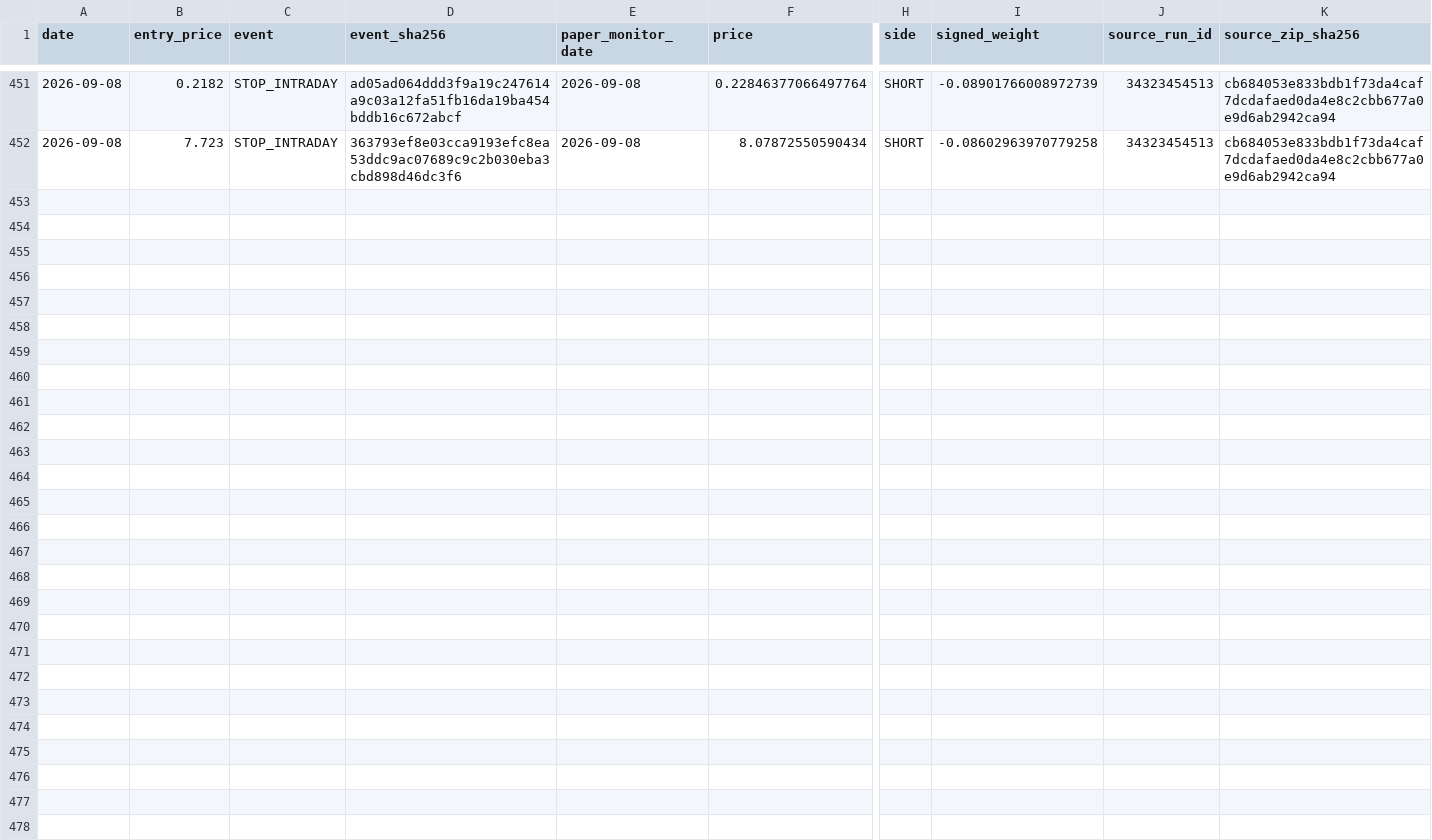
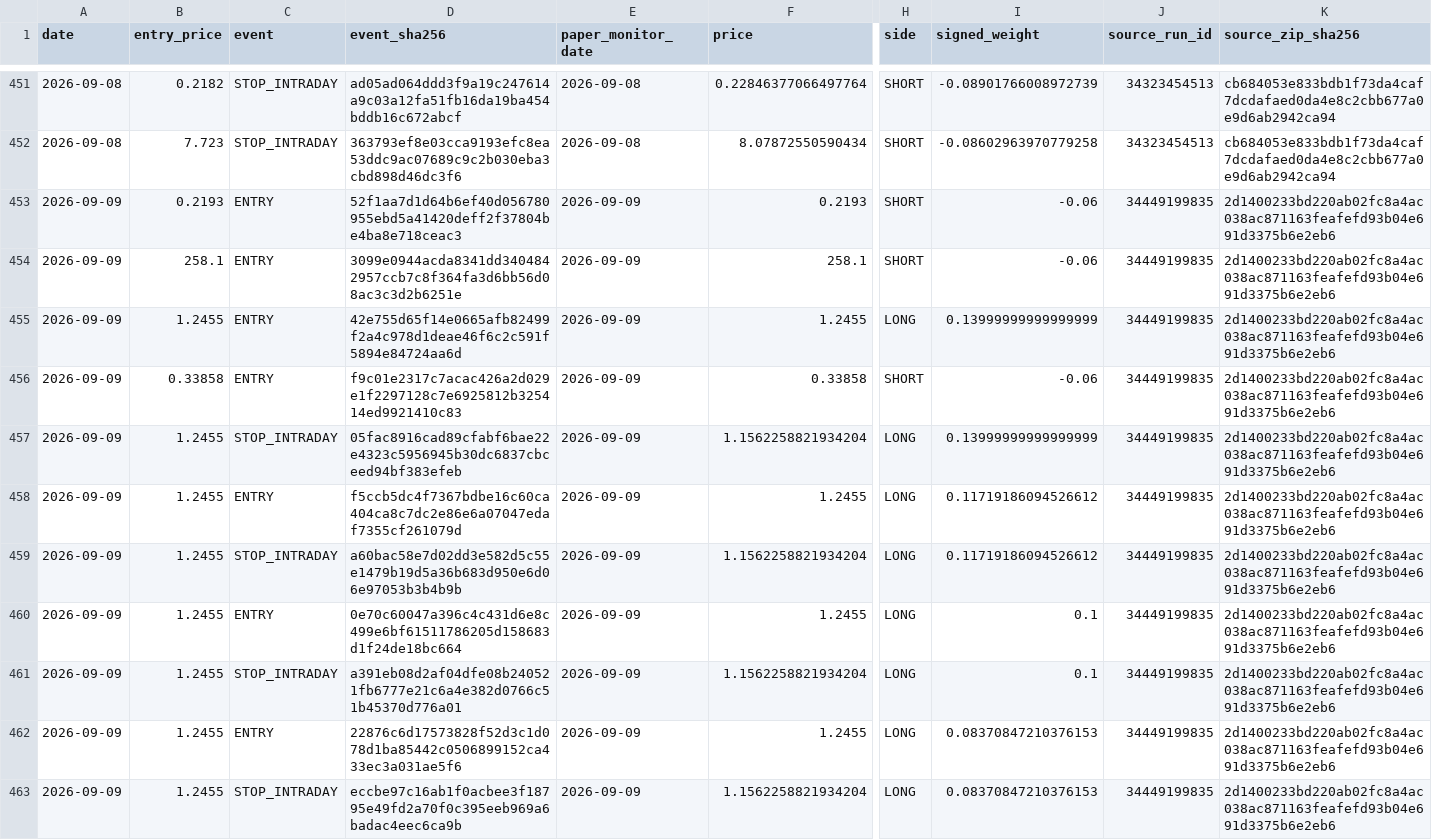
Before and after one commit to vmasardinha-coder/QRDS, a CSV file: runtime/ledgers/delta_paper_monitor/TRADE_EVENTS.csv, drawn as a sheet; only a part is shown, gaps mark what is left out; rows hold the shown columns only; the diff names each change by its address in the sheet, - before the commit and + after, or states it on an @@ line.

Commit message:
Append Delta prospective paper monitor 34449199835

```diff
--- a/runtime/ledgers/delta_paper_monitor/TRADE_EVENTS.csv
+++ b/runtime/ledgers/delta_paper_monitor/TRADE_EVENTS.csv
+row 453: 2026-09-09 | 0.2193 | ENTRY | 52f1aa7d1d64b6ef40d056780955ebd5a41420deff2f37804be4ba8e718ceac3 | 2026-09-09 | 0.2193 | SHORT | -0.06 | 34449199835 | 2d1400233bd220ab02fc8a4ac038ac871163feafefd93b04e691d3375b6e2eb6
+row 454: 2026-09-09 | 258.1 | ENTRY | 3099e0944acda8341dd3404842957ccb7c8f364fa3d6bb56d08ac3c3d2b6251e | 2026-09-09 | 258.1 | SHORT | -0.06 | 34449199835 | 2d1400233bd220ab02fc8a4ac038ac871163feafefd93b04e691d3375b6e2eb6
+row 455: 2026-09-09 | 1.2455 | ENTRY | 42e755d65f14e0665afb82499f2a4c978d1deae46f6c2c591f5894e84724aa6d | 2026-09-09 | 1.2455 | LONG | 0.13999999999999999 | 34449199835 | 2d1400233bd220ab02fc8a4ac038ac871163feafefd93b04e691d3375b6e2eb6
+row 456: 2026-09-09 | 0.33858 | ENTRY | f9c01e2317c7acac426a2d029e1f2297128c7e6925812b325414ed9921410c83 | 2026-09-09 | 0.33858 | SHORT | -0.06 | 34449199835 | 2d1400233bd220ab02fc8a4ac038ac871163feafefd93b04e691d3375b6e2eb6
+row 457: 2026-09-09 | 1.2455 | STOP_INTRADAY | 05fac8916cad89cfabf6bae22e4323c5956945b30dc6837cbceed94bf383efeb | 2026-09-09 | 1.1562258821934204 | LONG | 0.13999999999999999 | 34449199835 | 2d1400233bd220ab02fc8a4ac038ac871163feafefd93b04e691d3375b6e2eb6
+row 458: 2026-09-09 | 1.2455 | ENTRY | f5ccb5dc4f7367bdbe16c60ca404ca8c7dc2e86e6a07047edaf7355cf261079d | 2026-09-09 | 1.2455 | LONG | 0.11719186094526612 | 34449199835 | 2d1400233bd220ab02fc8a4ac038ac871163feafefd93b04e691d3375b6e2eb6
+row 459: 2026-09-09 | 1.2455 | STOP_INTRADAY | a60bac58e7d02dd3e582d5c55e1479b19d5a36b683d950e6d06e97053b3b4b9b | 2026-09-09 | 1.1562258821934204 | LONG | 0.11719186094526612 | 34449199835 | 2d1400233bd220ab02fc8a4ac038ac871163feafefd93b04e691d3375b6e2eb6
+row 460: 2026-09-09 | 1.2455 | ENTRY | 0e70c60047a396c4c431d6e8c499e6bf61511786205d158683d1f24de18bc664 | 2026-09-09 | 1.2455 | LONG | 0.1 | 34449199835 | 2d1400233bd220ab02fc8a4ac038ac871163feafefd93b04e691d3375b6e2eb6
+row 461: 2026-09-09 | 1.2455 | STOP_INTRADAY | a391eb08d2af04dfe08b240521fb6777e21c6a4e382d0766c51b45370d776a01 | 2026-09-09 | 1.1562258821934204 | LONG | 0.1 | 34449199835 | 2d1400233bd220ab02fc8a4ac038ac871163feafefd93b04e691d3375b6e2eb6
+row 462: 2026-09-09 | 1.2455 | ENTRY | 22876c6d17573828f52d3c1d078d1ba85442c0506899152ca433ec3a031ae5f6 | 2026-09-09 | 1.2455 | LONG | 0.08370847210376153 | 34449199835 | 2d1400233bd220ab02fc8a4ac038ac871163feafefd93b04e691d3375b6e2eb6
+row 463: 2026-09-09 | 1.2455 | STOP_INTRADAY | eccbe97c16ab1f0acbee3f18795e49fd2a70f0c395eeb969a6badac4eec6ca9b | 2026-09-09 | 1.1562258821934204 | LONG | 0.08370847210376153 | 34449199835 | 2d1400233bd220ab02fc8a4ac038ac871163feafefd93b04e691d3375b6e2eb6
```
Also changed, not shown: runtime/ledgers/delta_paper_monitor/DAILY_NAV.csv, runtime/ledgers/delta_paper_monitor/POSITIONS_HISTORY.csv, 5 other files.
